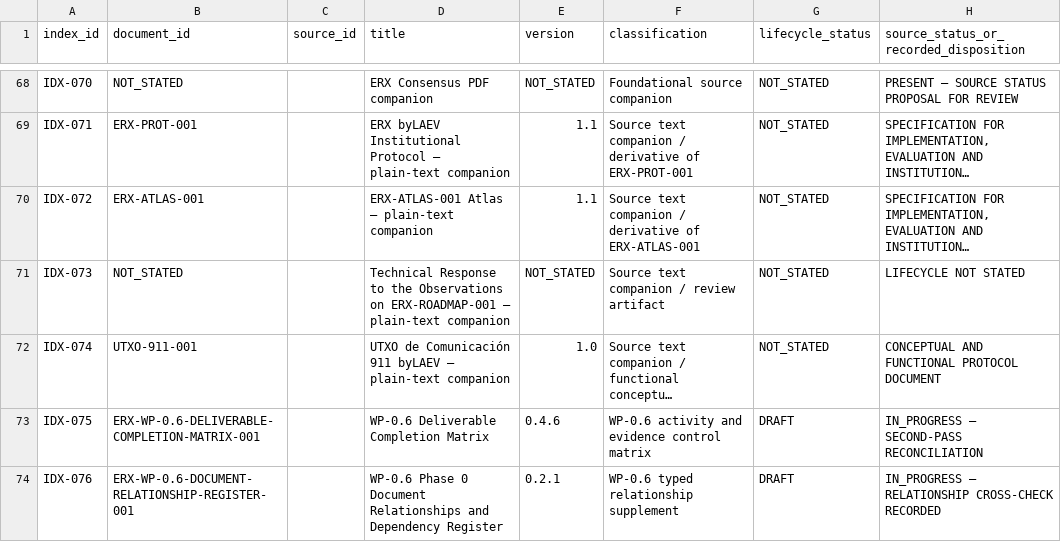
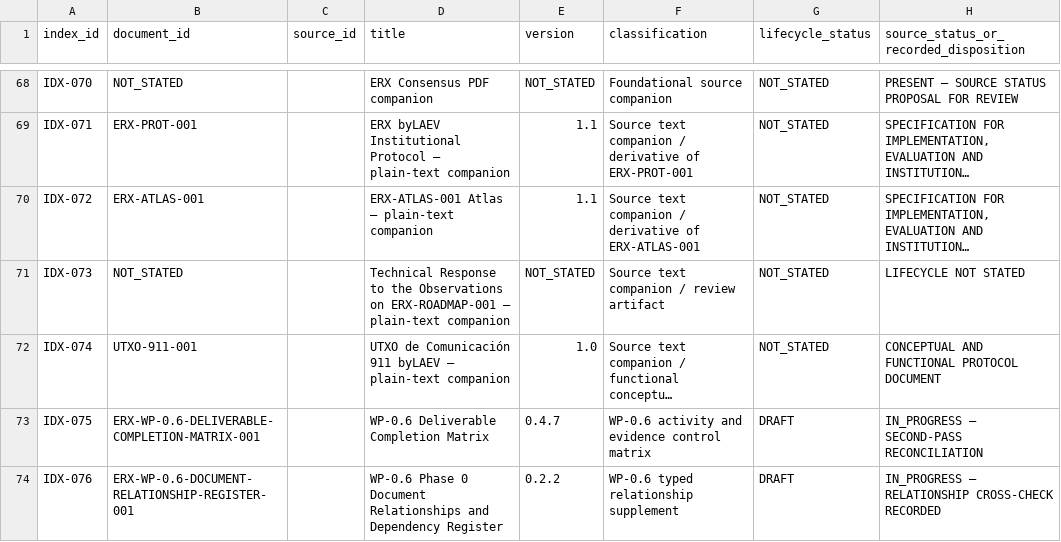
Before and after one commit to byLAEV/ERX-911-System-byLAEV, a CSV file: registers/document-register.csv, drawn as a sheet; only a part is shown, gaps mark what is left out; long unchanged cells end in …; the diff covers the shown part only; the diff names each change by its address in the sheet, - before the commit and + after, or states it on an @@ line.

Commit message:
docs(registers): synchronize WP-0.6 document versions

```diff
--- a/registers/document-register.csv
+++ b/registers/document-register.csv
-E73 (version): 0.4.6
+E73 (version): 0.4.7
-E74 (version): 0.2.1
+E74 (version): 0.2.2
```
Also changed, not shown: 4 edited cells elsewhere in this file.
